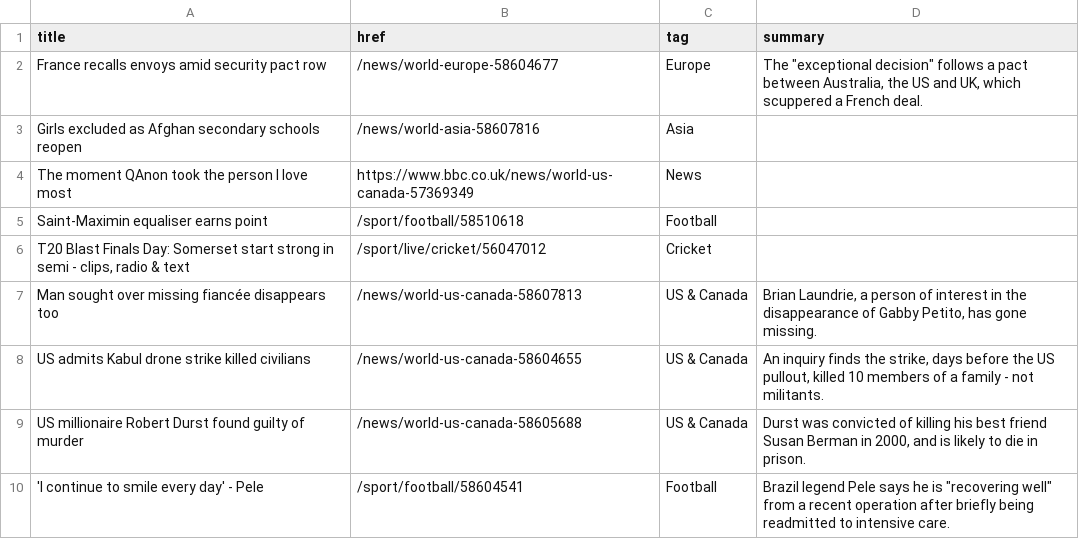
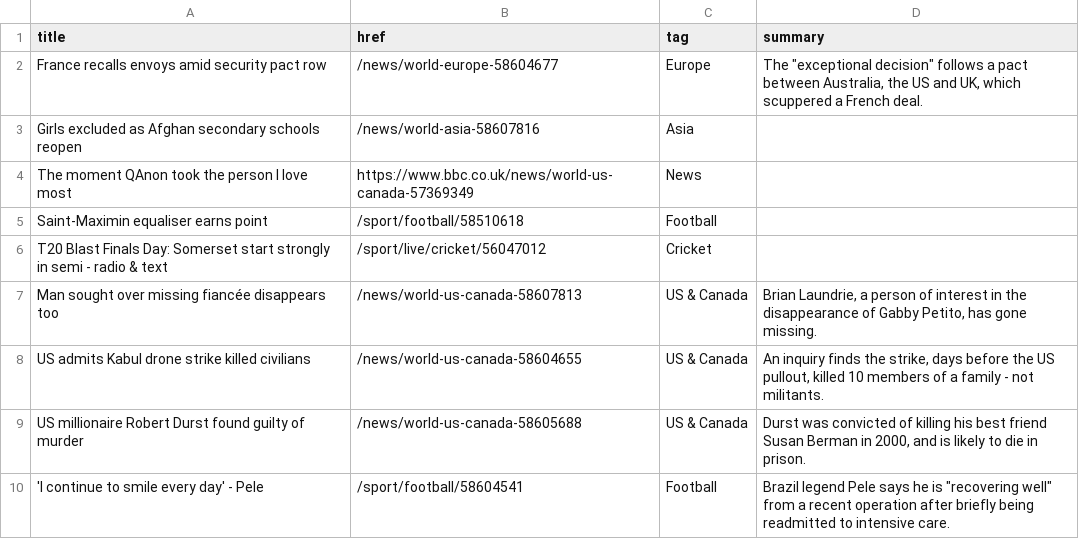
Before and after one commit to jsoma/autoscraper-history, a CSV file: bbc-headlines.csv, drawn as a sheet; only a part is shown.

```diff
--- a/bbc-headlines.csv
+++ b/bbc-headlines.csv
@@ -5,3 +5,3 @@ The moment QAnon took the person I love most,https://www.bbc.co.uk/news/world-us
 Saint-Maximin equaliser earns point,/sport/football/58510618,Football,
-"T20 Blast Finals Day: Somerset start strong in semi - clips, radio & text",/sport/live/cricket/56047012,Cricket,
+T20 Blast Finals Day: Somerset start strongly in semi - radio & text,/sport/live/cricket/56047012,Cricket,
 Man sought over missing fiancée disappears too,/news/world-us-canada-58607813,US & Canada,"Brian Laundrie, a person of interest in the disappearance of Gabby Petito, has gone missing."
```
